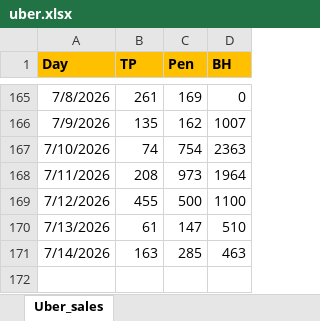
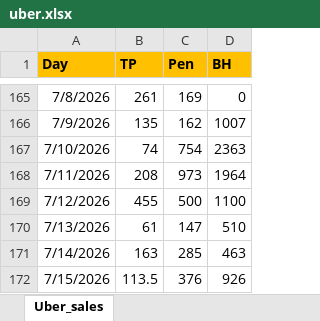
Before and after one commit to winstonsmith38330/Freda-cockpit-V41, an Excel workbook: server/data/imports/uber/uber.xlsx, sheet Uber_sales, drawn as a sheet; only a part is shown, gaps mark what is left out; values as stored, in another font and other column widths than the file's, no borders; the diff names each change by its address in the sheet, - before the commit and + after, or states it on an @@ line.

Commit message:
Update uber.xlsx

```diff
--- a/server/data/imports/uber/uber.xlsx (sheet Uber_sales)
+++ b/server/data/imports/uber/uber.xlsx (sheet Uber_sales)
+row 172: 7/15/2026 | 113.5 | 376 | 926
```
